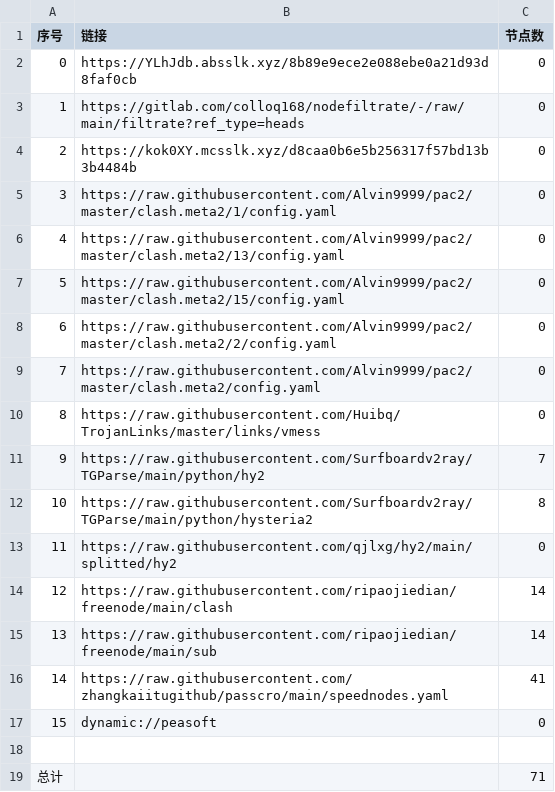
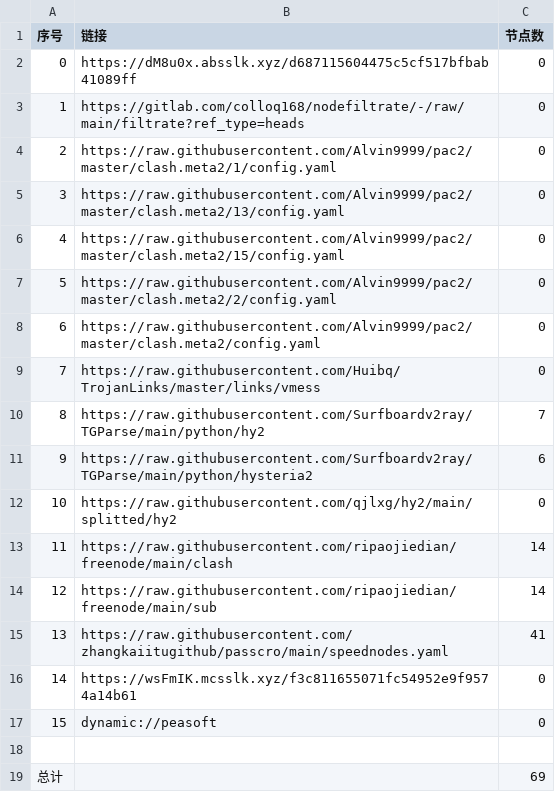
Before and after one commit to tonygyf/AutoMergePublicNodes, a CSV file: list_result.csv, drawn as a sheet; removed rows and columns are numbered as before the commit, all else as after; the diff names each change by its address in the sheet, - before the commit and + after, or states it on an @@ line.

```diff
--- a/list_result.csv
+++ b/list_result.csv
-B2 (链接): https://YLhJdb.absslk.xyz/8b89e9ece2e088ebe0a21d93d8faf0cb
+B2 (链接): https://dM8u0x.absslk.xyz/d687115604475c5cf517bfbab41089ff
-row 4: 2 | https://kok0XY.mcsslk.xyz/d8caa0b6e5b256317f57bd13b3b4484b | 0
@@ column A (序号) renumbered between rows 4 and 15 @@
-C11 (节点数): 8
+C11 (节点数): 6
+row 16: 14 | https://wsFmIK.mcsslk.xyz/f3c811655071fc54952e9f9574a14b61 | 0
-C19 (节点数): 71
+C19 (节点数): 69
```
Also changed, not shown: 20 other files.
